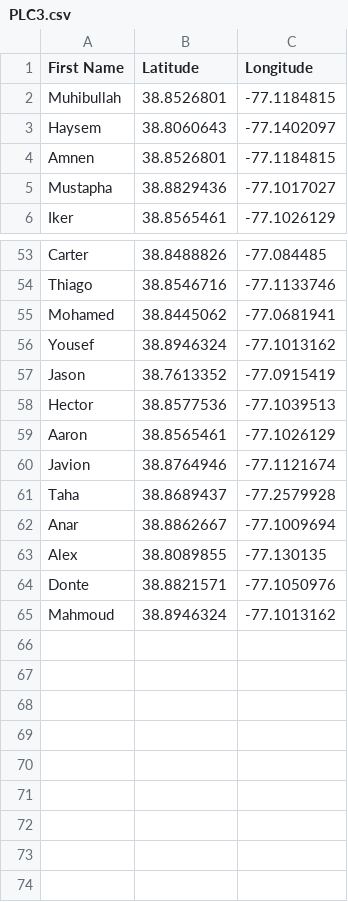
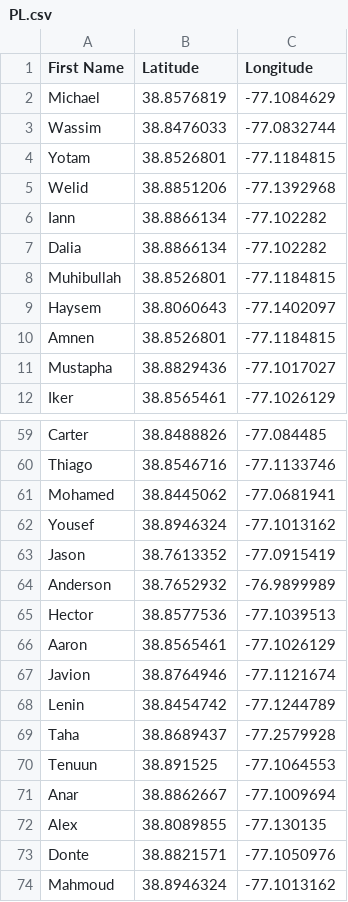
Before and after one commit to yaboyanees/MerzCake, a CSV file: PL.csv (was PLC3.csv), drawn as a sheet; only a part is shown, gaps mark what is left out.

Commit message:
Update and rename PLC3.csv to PL.csv

```diff
--- a/PLC3.csv
+++ b/PL.csv
@@ -1,2 +1,8 @@
 First Name,Latitude,Longitude
+Michael,38.8576819,-77.1084629
+Wassim,38.8476033,-77.0832744
+Yotam,38.8526801,-77.1184815
+Welid,38.8851206,-77.1392968
+Iann,38.8866134,-77.102282
+Dalia,38.8866134,-77.102282
 Muhibullah,38.8526801,-77.1184815
@@ -57,2 +63,3 @@ Yousef,38.8946324,-77.1013162
 Jason,38.7613352,-77.0915419
+Anderson,38.7652932,-76.9899989
 Hector,38.8577536,-77.1039513
@@ -60,3 +67,5 @@ Aaron,38.8565461,-77.1026129
 Javion,38.8764946,-77.1121674
+Lenin,38.8454742,-77.1244789
 Taha,38.8689437,-77.2579928
+Tenuun,38.891525,-77.1064553
 Anar,38.8862667,-77.1009694
```
